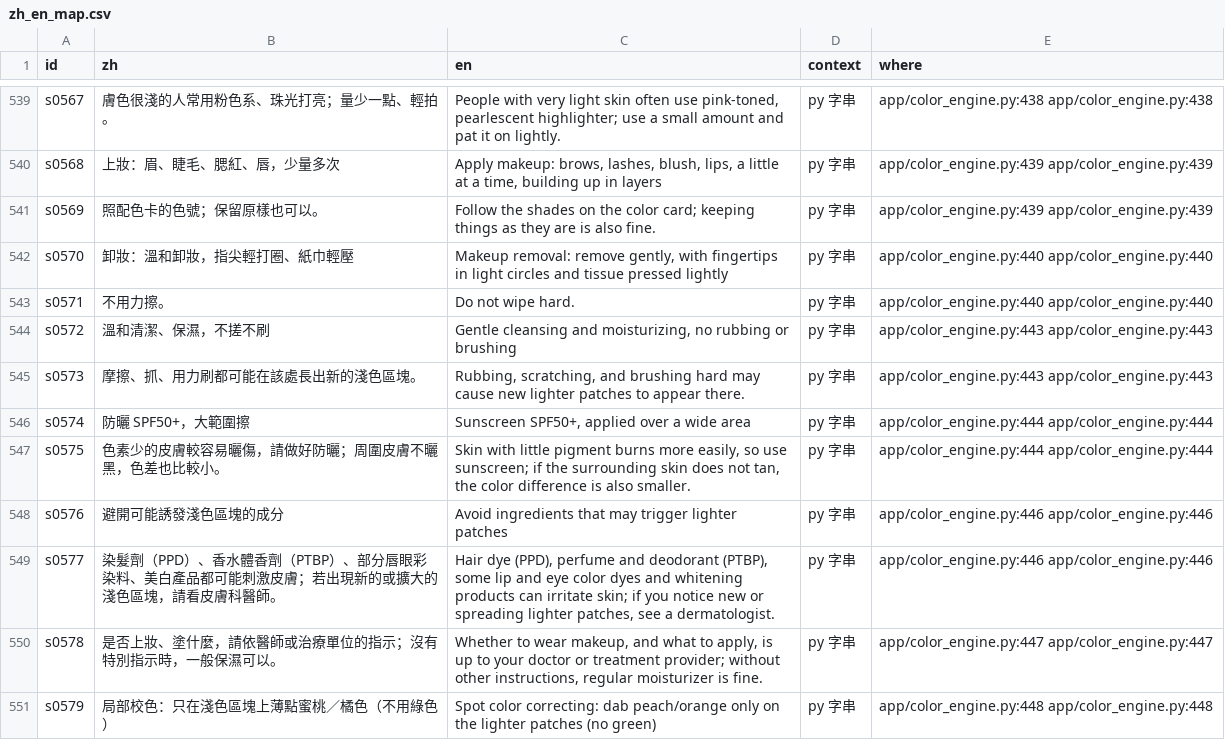
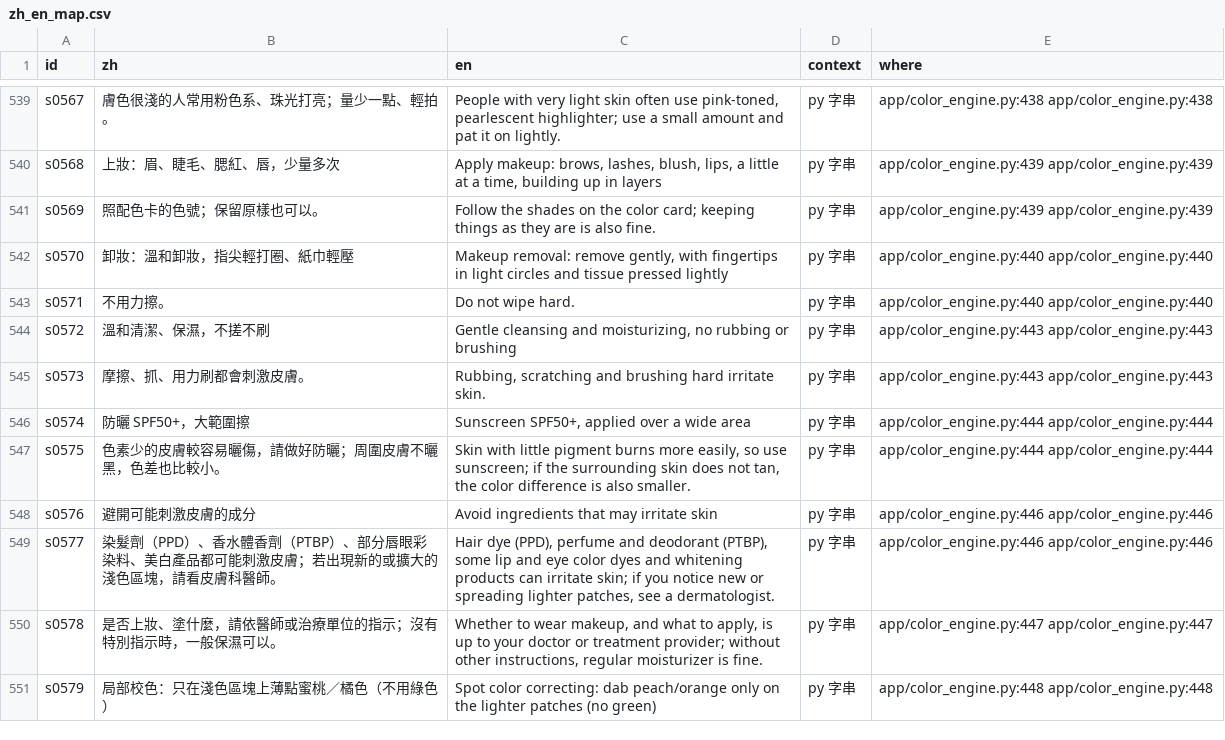
Before and after one commit to jiarong0423/goodglow-try-on, a CSV file: docs/i18n/zh_en_map.csv, drawn as a sheet; only a part is shown, gaps mark what is left out; the diff covers the shown part only.

Commit message:
Care card: plain wording for sun protection, rubbing and ingredients; no pigment or cause claims

```diff
--- a/docs/i18n/zh_en_map.csv
+++ b/docs/i18n/zh_en_map.csv
@@ -544,6 +544,6 @@ s0571,不用力擦。,Do not wipe hard.,py 字串,app/color_engine.py:440 app/co
 s0572,溫和清潔、保濕，不搓不刷,"Gentle cleansing and moisturizing, no rubbing or brushing",py 字串,app/color_engine.py:443 app/color_engine.py:443
-s0573,摩擦、抓、用力刷都可能在該處長出新的淺色區塊。,"Rubbing, scratching, and brushing hard may cause new lighter patches to appear there.",py 字串,app/color_engine.py:443 app/color_engine.py:443
+s0573,摩擦、抓、用力刷都會刺激皮膚。,"Rubbing, scratching and brushing hard irritate skin.",py 字串,app/color_engine.py:443 app/color_engine.py:443
 s0574,防曬 SPF50+，大範圍擦,"Sunscreen SPF50+, applied over a wide area",py 字串,app/color_engine.py:444 app/color_engine.py:444
 s0575,色素少的皮膚較容易曬傷，請做好防曬；周圍皮膚不曬黑，色差也比較小。,"Skin with little pigment burns more easily, so use sunscreen; if the surrounding skin does not tan, the color difference is also smaller.",py 字串,app/color_engine.py:444 app/color_engine.py:444
-s0576,避開可能誘發淺色區塊的成分,Avoid ingredients that may trigger lighter patches,py 字串,app/color_engine.py:446 app/color_engine.py:446
+s0576,避開可能刺激皮膚的成分,Avoid ingredients that may irritate skin,py 字串,app/color_engine.py:446 app/color_engine.py:446
 s0577,染髮劑（PPD）、香水體香劑（PTBP）、部分唇眼彩染料、美白產品都可能刺激皮膚；若出現新的或擴大的淺色區塊，請看皮膚科醫師。,"Hair dye (PPD), perfume and deodorant (PTBP), some lip and eye color dyes and whitening products can irritate skin; if you notice new or spreading lighter patches, see a dermatologist.",py 字串,app/color_engine.py:446 app/color_engine.py:446
```
Also changed, not shown: 18 edited cells elsewhere in this file, 8 other files.
